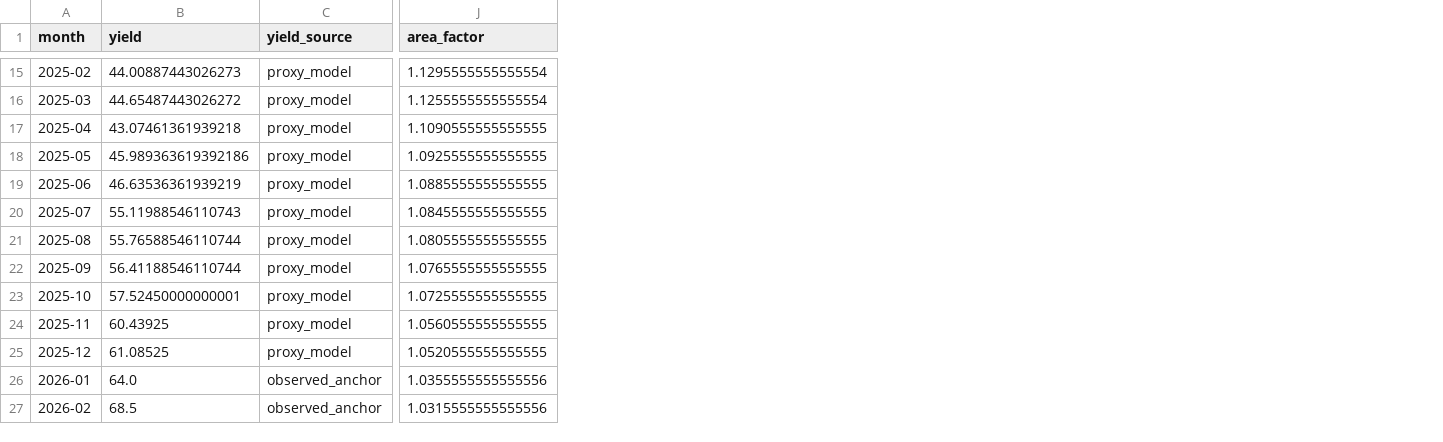
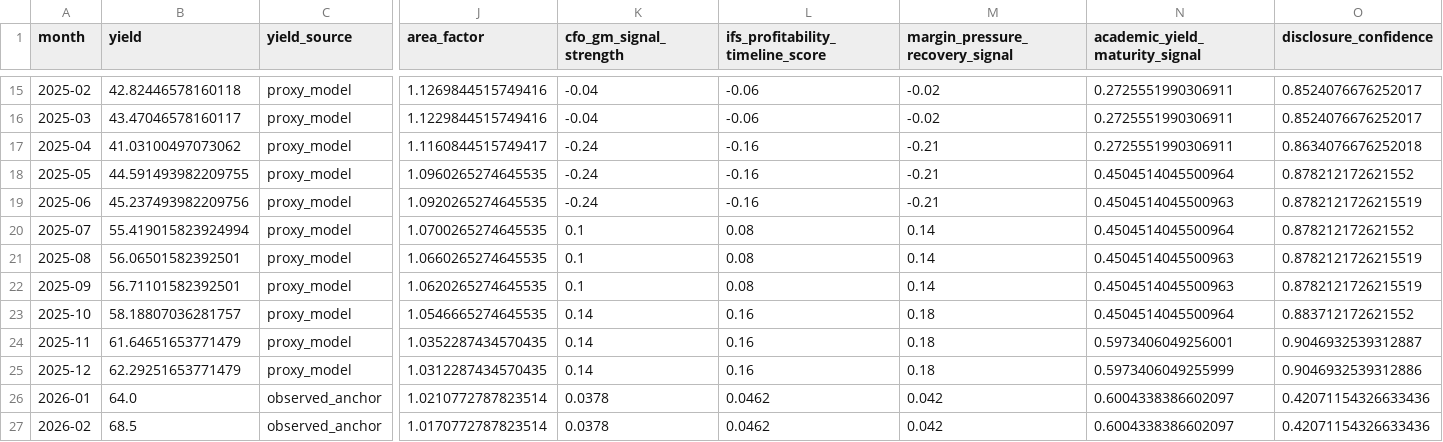
Before and after one commit to yb235/intel-18a-llambo, a CSV file: data/processed/enriched_monthly_panel.csv, drawn as a sheet; only a part is shown, gaps mark what is left out; the diff covers the shown part only; the diff names each change by its address in the sheet, - before the commit and + after, or states it on an @@ line.

```diff
--- a/data/processed/enriched_monthly_panel.csv
+++ b/data/processed/enriched_monthly_panel.csv
+column K (cfo_gm_signal_strength), rows 15-27: -0.04 | -0.04 | -0.24 | -0.24 | -0.24 | 0.1 | 0.1 | 0.1 | 0.14 | 0.14 | 0.14 | 0.0378 | 0.0378
+column L (ifs_profitability_timeline_score), rows 15-27: -0.06 | -0.06 | -0.16 | -0.16 | -0.16 | 0.08 | 0.08 | 0.08 | 0.16 | 0.16 | 0.16 | 0.0462 | 0.0462
+column M (margin_pressure_recovery_signal), rows 15-27: -0.02 | -0.02 | -0.21 | -0.21 | -0.21 | 0.14 | 0.14 | 0.14 | 0.18 | 0.18 | 0.18 | 0.042 | 0.042
+column N (academic_yield_maturity_signal), rows 15-27: 0.2725551990306911 | 0.2725551990306911 | 0.2725551990306911 | 0.4504514045500964 | 0.4504514045500963 | 0.4504514045500964 | 0.4504514045500963 | 0.4504514045500963 | 0.4504514045500964 | 0.5973406049256001 | 0.5973406049255999 | 0.6004338386602097 | 0.6004338386602097
+column O (disclosure_confidence), rows 15-27: 0.8524076676252017 | 0.8524076676252017 | 0.8634076676252018 | 0.878212172621552 | 0.8782121726215519 | 0.878212172621552 | 0.8782121726215519 | 0.8782121726215519 | 0.883712172621552 | 0.9046932539312887 | 0.9046932539312886 | 0.42071154326633436 | 0.42071154326633436
-B15 (yield): 44.00887443026273
+B15 (yield): 42.82446578160118
-J15 (area_factor): 1.1295555555555554
+J15 (area_factor): 1.1269844515749416
-B16 (yield): 44.65487443026272
+B16 (yield): 43.47046578160117
-J16 (area_factor): 1.1255555555555554
+J16 (area_factor): 1.1229844515749416
-B17 (yield): 43.07461361939218
+B17 (yield): 41.03100497073062
-J17 (area_factor): 1.1090555555555555
+J17 (area_factor): 1.1160844515749417
-B18 (yield): 45.989363619392186
+B18 (yield): 44.591493982209755
-J18 (area_factor): 1.0925555555555555
+J18 (area_factor): 1.0960265274645535
-B19 (yield): 46.63536361939219
+B19 (yield): 45.237493982209756
-J19 (area_factor): 1.0885555555555555
+J19 (area_factor): 1.0920265274645535
-B20 (yield): 55.11988546110743
+B20 (yield): 55.419015823924994
-J20 (area_factor): 1.0845555555555555
+J20 (area_factor): 1.0700265274645535
-B21 (yield): 55.76588546110744
+B21 (yield): 56.06501582392501
-J21 (area_factor): 1.0805555555555555
+J21 (area_factor): 1.0660265274645535
-B22 (yield): 56.41188546110744
+B22 (yield): 56.71101582392501
-J22 (area_factor): 1.0765555555555555
+J22 (area_factor): 1.0620265274645535
-B23 (yield): 57.52450000000001
+B23 (yield): 58.18807036281757
-J23 (area_factor): 1.0725555555555555
+J23 (area_factor): 1.0546665274645535
-B24 (yield): 60.43925
+B24 (yield): 61.64651653771479
-J24 (area_factor): 1.0560555555555555
+J24 (area_factor): 1.0352287434570435
-B25 (yield): 61.08525
+B25 (yield): 62.29251653771479
-J25 (area_factor): 1.0520555555555555
+J25 (area_factor): 1.0312287434570435
-J26 (area_factor): 1.0355555555555556
+J26 (area_factor): 1.0210772787823514
-J27 (area_factor): 1.0315555555555556
+J27 (area_factor): 1.0170772787823514
```
Also changed, not shown: 26 edited cells elsewhere in this file, data/interim/enriched_monthly_features.csv, data/raw/source_manifest.csv, 27 other files.
